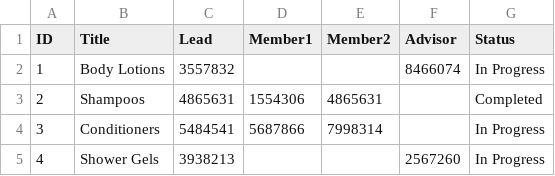
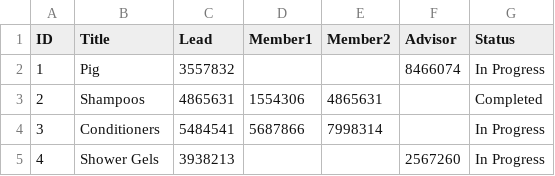
Before and after one commit to icechalisa/final_project, a CSV file: project.csv, drawn as a sheet.

Commit message:
Update lead.py

```diff
--- a/project.csv
+++ b/project.csv
@@ -1,3 +1,3 @@
 ID,Title,Lead,Member1,Member2,Advisor,Status
-1,Body Lotions,3557832,,,8466074,In Progress
+1,Pig,3557832,,,8466074,In Progress
 2,Shampoos,4865631,1554306,4865631,,Completed
```
Also changed, not shown: 3 other files.
